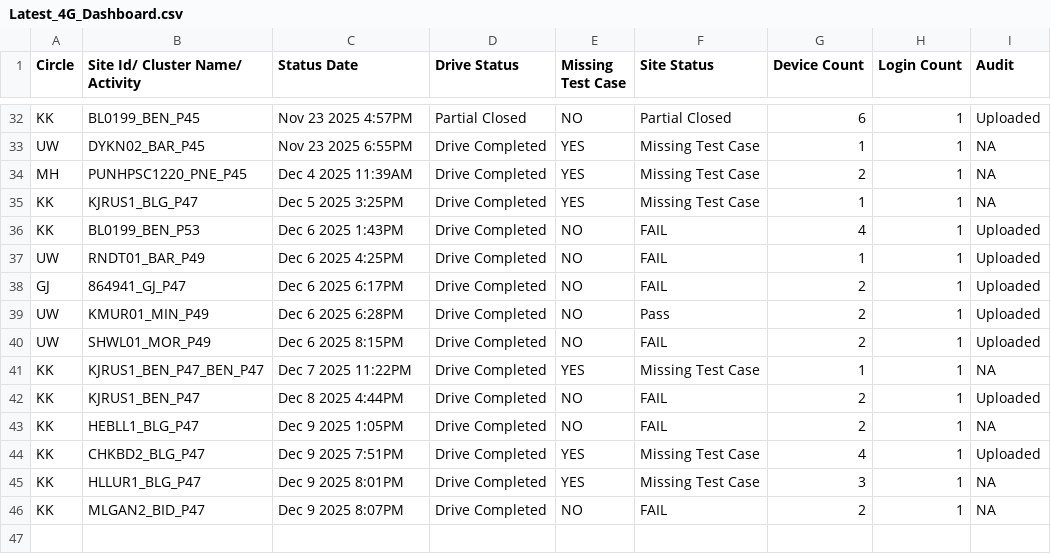
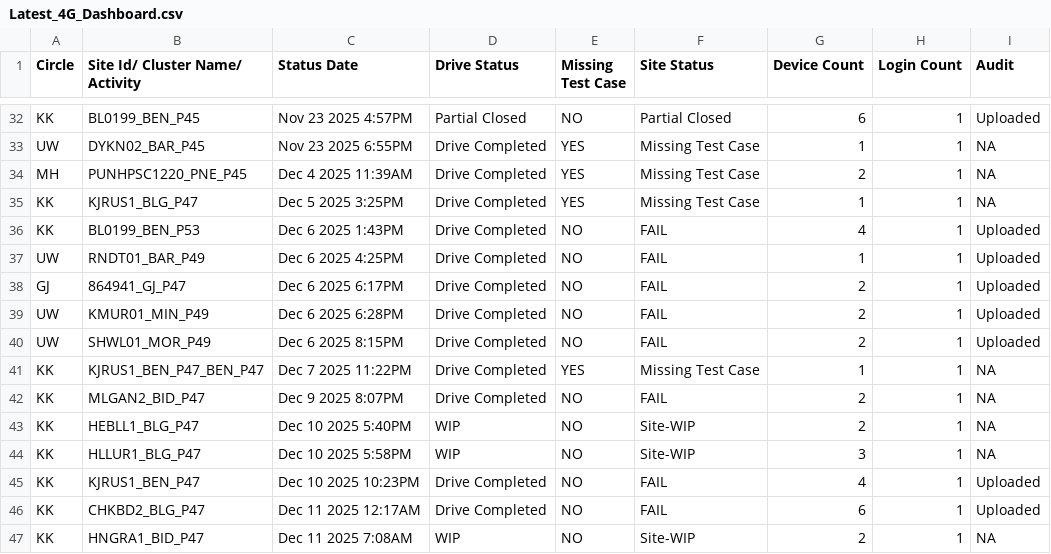
Before and after one commit to surjeetsr/Project-Dashboard-4g, a CSV file: Latest_4G_Dashboard.csv, drawn as a sheet; only a part is shown, gaps mark what is left out.

Commit message:
Add files via upload

```diff
--- a/Latest_4G_Dashboard.csv
+++ b/Latest_4G_Dashboard.csv
@@ -38,9 +38,10 @@ UW,RNDT01_BAR_P49,Dec  6 2025  4:25PM,Drive Completed,NO,FAIL,1,1,Uploaded
 GJ,864941_GJ_P47,Dec  6 2025  6:17PM,Drive Completed,NO,FAIL,2,1,Uploaded
-UW,KMUR01_MIN_P49,Dec  6 2025  6:28PM,Drive Completed,NO,Pass,2,1,Uploaded
+UW,KMUR01_MIN_P49,Dec  6 2025  6:28PM,Drive Completed,NO,FAIL,2,1,Uploaded
 UW,SHWL01_MOR_P49,Dec  6 2025  8:15PM,Drive Completed,NO,FAIL,2,1,Uploaded
 KK,KJRUS1_BEN_P47_BEN_P47,Dec  7 2025 11:22PM,Drive Completed,YES,Missing Test Case,1,1,NA
-KK,KJRUS1_BEN_P47,Dec  8 2025  4:44PM,Drive Completed,NO,FAIL,2,1,Uploaded
-KK,HEBLL1_BLG_P47,Dec  9 2025  1:05PM,Drive Completed,NO,FAIL,2,1,NA
-KK,CHKBD2_BLG_P47,Dec  9 2025  7:51PM,Drive Completed,YES,Missing Test Case,4,1,Uploaded
-KK,HLLUR1_BLG_P47,Dec  9 2025  8:01PM,Drive Completed,YES,Missing Test Case,3,1,NA
 KK,MLGAN2_BID_P47,Dec  9 2025  8:07PM,Drive Completed,NO,FAIL,2,1,NA
+KK,HEBLL1_BLG_P47,Dec 10 2025  5:40PM,WIP,NO,Site-WIP,2,1,NA
+KK,HLLUR1_BLG_P47,Dec 10 2025  5:58PM,WIP,NO,Site-WIP,3,1,NA
+KK,KJRUS1_BEN_P47,Dec 10 2025 10:23PM,Drive Completed,NO,FAIL,4,1,Uploaded
+KK,CHKBD2_BLG_P47,Dec 11 2025 12:17AM,Drive Completed,NO,FAIL,6,1,Uploaded
+KK,HNGRA1_BID_P47,Dec 11 2025  7:08AM,WIP,NO,Site-WIP,2,1,NA
```
